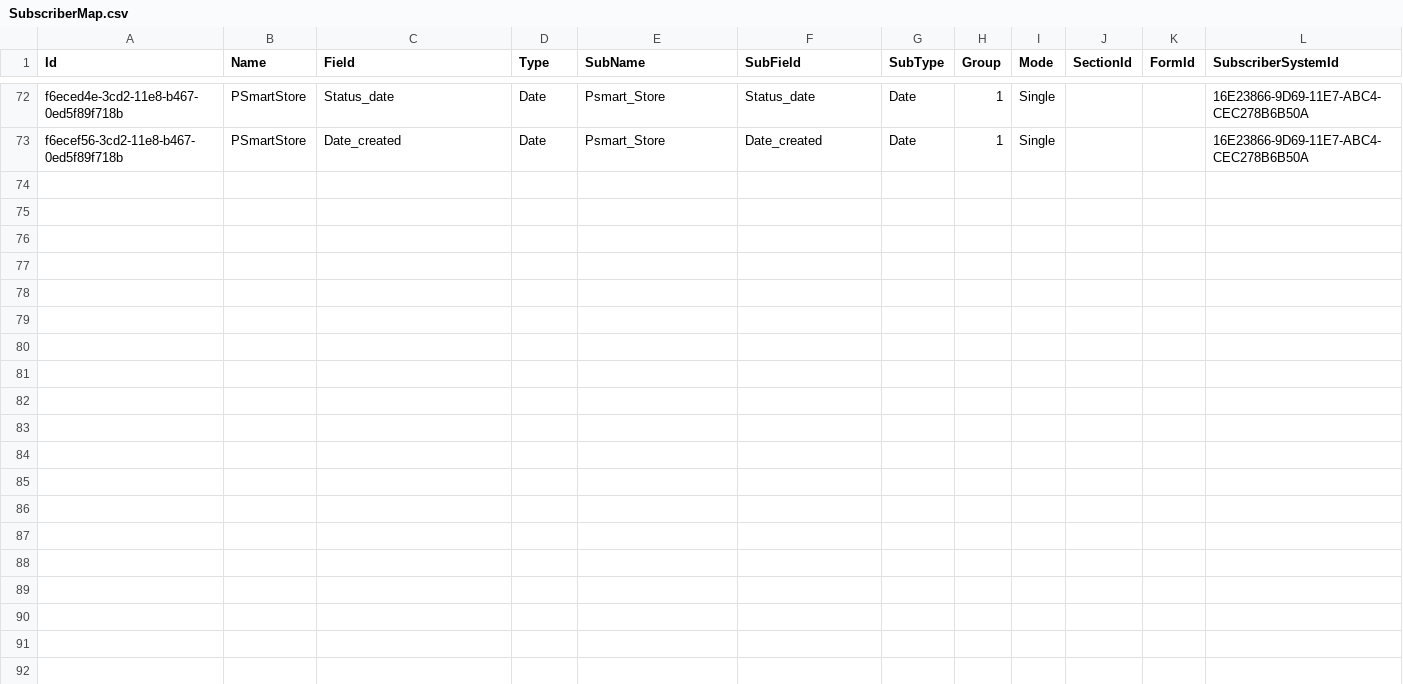
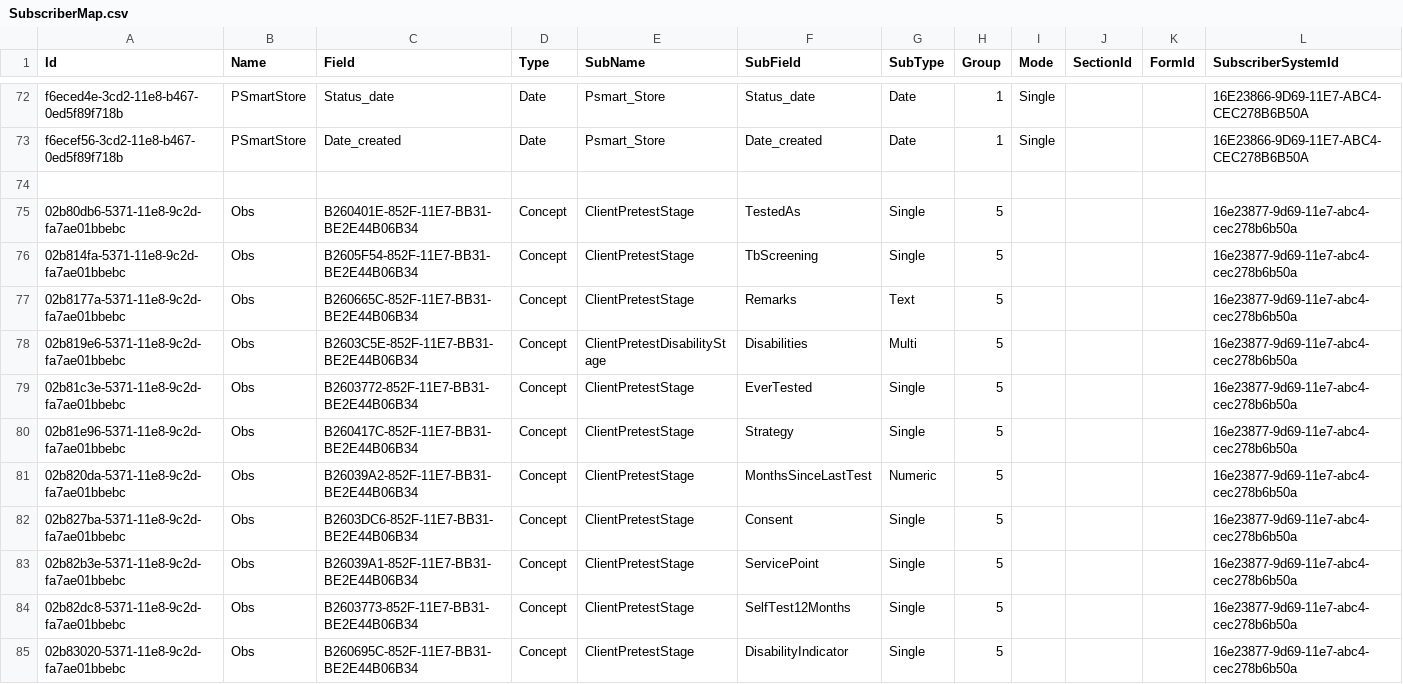
Before and after one commit to palladiumkenya/livehapi, a CSV file: LiveHAPI.Infrastructure/Seed/SubscriberMap.csv, drawn as a sheet; only a part is shown, gaps mark what is left out; the diff names each change by its address in the sheet, - before the commit and + after, or states it on an @@ line.

Commit message:
added initial pretest staging modifications.

```diff
--- a/LiveHAPI.Infrastructure/Seed/SubscriberMap.csv
+++ b/LiveHAPI.Infrastructure/Seed/SubscriberMap.csv
+row 74: (empty)
+row 75: 02b80db6-5371-11e8-9c2d-fa7ae01bbebc | Obs | B260401E-852F-11E7-BB31-BE2E44B06B34 | Concept | ClientPretestStage | TestedAs | Single | 5 |  |  |  | 16e23877-9d69-11e7-abc4-cec278b6b50a
+row 76: 02b814fa-5371-11e8-9c2d-fa7ae01bbebc | Obs | B2605F54-852F-11E7-BB31-BE2E44B06B34 | Concept | ClientPretestStage | TbScreening | Single | 5 |  |  |  | 16e23877-9d69-11e7-abc4-cec278b6b50a
+row 77: 02b8177a-5371-11e8-9c2d-fa7ae01bbebc | Obs | B260665C-852F-11E7-BB31-BE2E44B06B34 | Concept | ClientPretestStage | Remarks | Text | 5 |  |  |  | 16e23877-9d69-11e7-abc4-cec278b6b50a
+row 78: 02b819e6-5371-11e8-9c2d-fa7ae01bbebc | Obs | B2603C5E-852F-11E7-BB31-BE2E44B06B34 | Concept | ClientPretestDisabilityStage | Disabilities | Multi | 5 |  |  |  | 16e23877-9d69-11e7-abc4-cec278b6b50a
+row 79: 02b81c3e-5371-11e8-9c2d-fa7ae01bbebc | Obs | B2603772-852F-11E7-BB31-BE2E44B06B34 | Concept | ClientPretestStage | EverTested | Single | 5 |  |  |  | 16e23877-9d69-11e7-abc4-cec278b6b50a
+row 80: 02b81e96-5371-11e8-9c2d-fa7ae01bbebc | Obs | B260417C-852F-11E7-BB31-BE2E44B06B34 | Concept | ClientPretestStage | Strategy | Single | 5 |  |  |  | 16e23877-9d69-11e7-abc4-cec278b6b50a
+row 81: 02b820da-5371-11e8-9c2d-fa7ae01bbebc | Obs | B26039A2-852F-11E7-BB31-BE2E44B06B34 | Concept | ClientPretestStage | MonthsSinceLastTest | Numeric | 5 |  |  |  | 16e23877-9d69-11e7-abc4-cec278b6b50a
+row 82: 02b827ba-5371-11e8-9c2d-fa7ae01bbebc | Obs | B2603DC6-852F-11E7-BB31-BE2E44B06B34 | Concept | ClientPretestStage | Consent | Single | 5 |  |  |  | 16e23877-9d69-11e7-abc4-cec278b6b50a
+row 83: 02b82b3e-5371-11e8-9c2d-fa7ae01bbebc | Obs | B26039A1-852F-11E7-BB31-BE2E44B06B34 | Concept | ClientPretestStage | ServicePoint | Single | 5 |  |  |  | 16e23877-9d69-11e7-abc4-cec278b6b50a
+row 84: 02b82dc8-5371-11e8-9c2d-fa7ae01bbebc | Obs | B2603773-852F-11E7-BB31-BE2E44B06B34 | Concept | ClientPretestStage | SelfTest12Months | Single | 5 |  |  |  | 16e23877-9d69-11e7-abc4-cec278b6b50a
+row 85: 02b83020-5371-11e8-9c2d-fa7ae01bbebc | Obs | B260695C-852F-11E7-BB31-BE2E44B06B34 | Concept | ClientPretestStage | DisabilityIndicator | Single | 5 |  |  |  | 16e23877-9d69-11e7-abc4-cec278b6b50a
```
Also changed, not shown: 3 other files.
